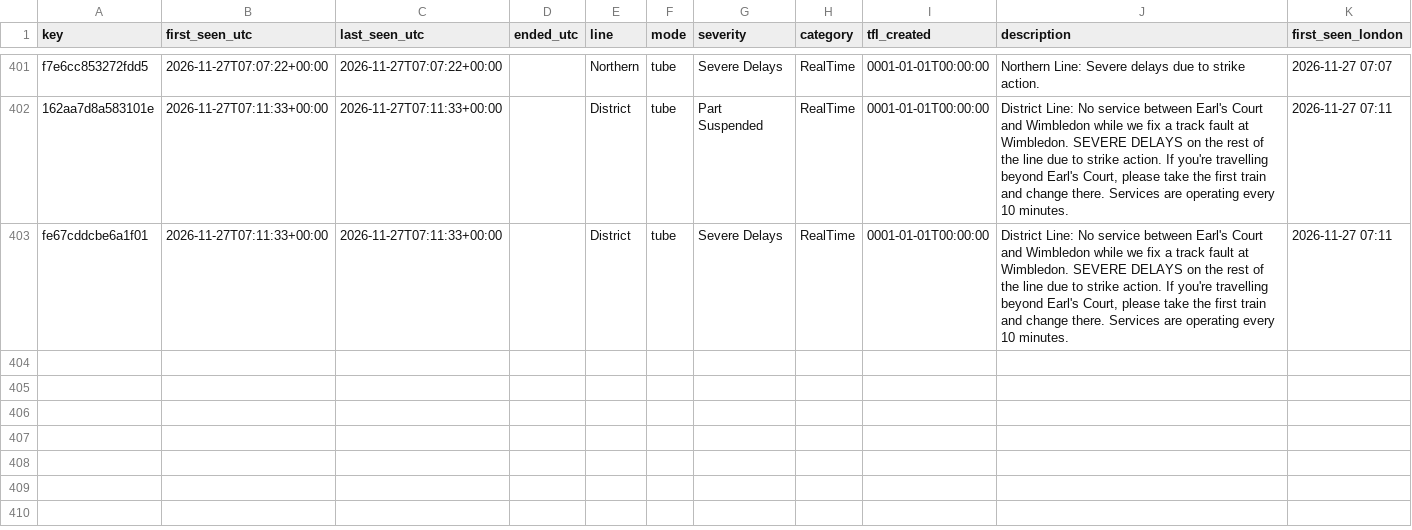
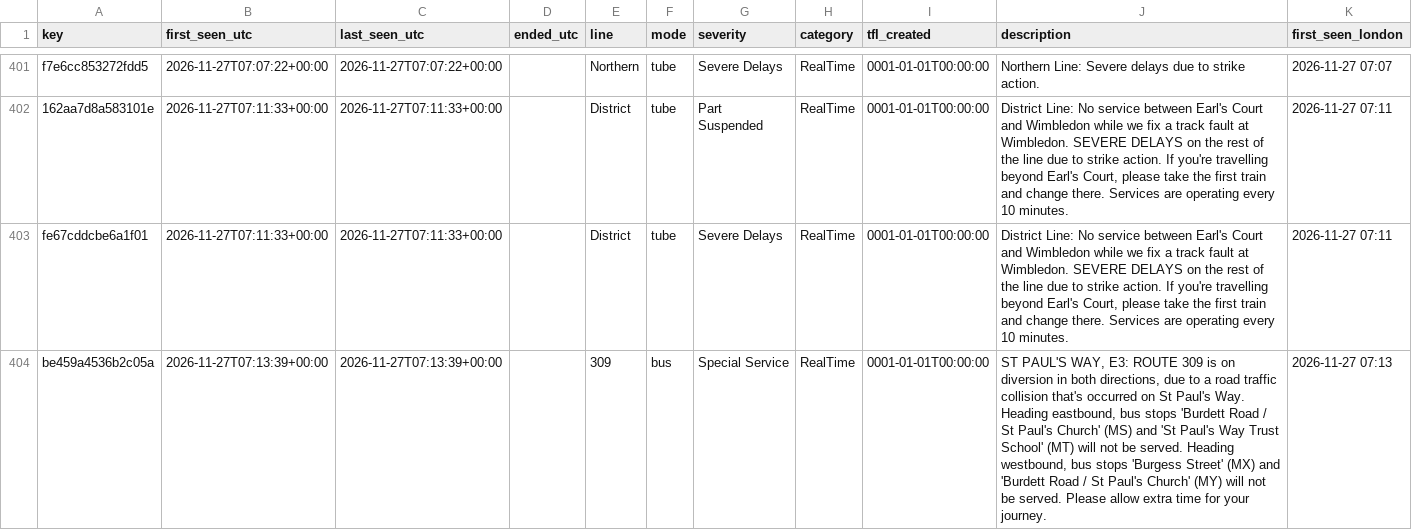
Before and after one commit to amiralichalabi/TfL_report, a CSV file: disruptions.csv, drawn as a sheet; only a part is shown, gaps mark what is left out; the diff names each change by its address in the sheet, - before the commit and + after, or states it on an @@ line.

Commit message:
update disruptions

```diff
--- a/disruptions.csv
+++ b/disruptions.csv
+row 404: be459a4536b2c05a | 2026-11-27T07:13:39+00:00 | 2026-11-27T07:13:39+00:00 |  | 309 | bus | Special Service | RealTime | 0001-01-01T00:00:00 | ST PAUL'S WAY, E3: ROUTE 309 is on diversion in both directions, due to a road traffic collision that's occurred on St Paul's Way. Heading eastbound, bus stops 'Burdett Road / St Paul's Church' (MS) and 'St Paul's Way Trust School' (MT) will not be served. Heading westbound, bus stops 'Burgess Street' (MX) and 'Burdett Road / St Paul's Church' (MY) will not be served. Please allow extra time for your journey. | 2026-11-27 07:13
```
Also changed, not shown: 1 other file.
